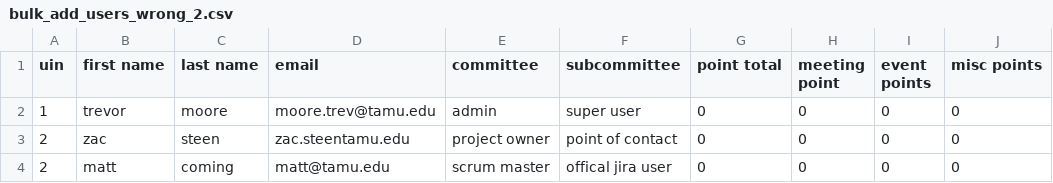
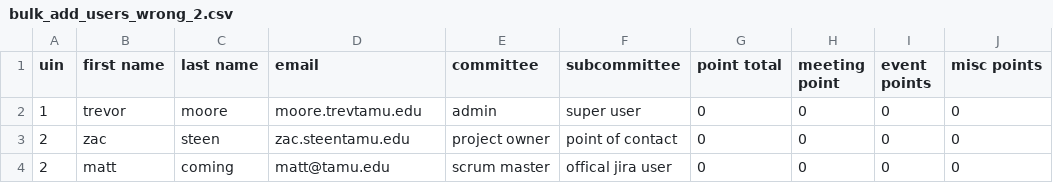
Before and after one commit to zsteen13/EH_ExComm_Participation_Tracker, a CSV file: spec/data/bulk_add_users_wrong_2.csv, drawn as a sheet; only a part is shown; the diff names each change by its address in the sheet, - before the commit and + after, or states it on an @@ line.

```diff
--- a/spec/data/bulk_add_users_wrong_2.csv
+++ b/spec/data/bulk_add_users_wrong_2.csv
-D2 (email): moore.trev@tamu.edu
+D2 (email): moore.trevtamu.edu
```
Also changed, not shown: spec/data/bulk_add_users_correct.csv, spec/data/bulk_add_users_wrong_4.csv, 16 other files.
